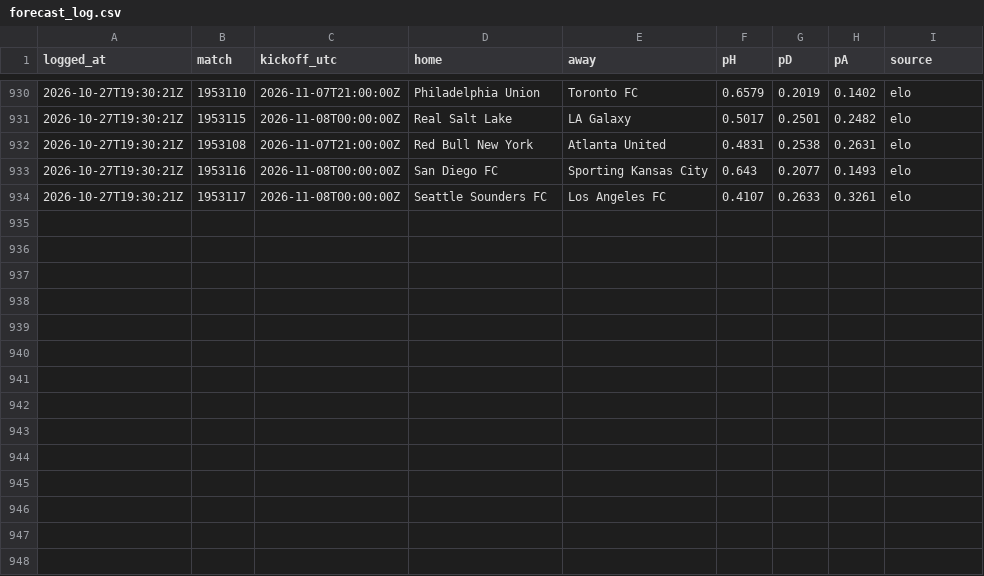
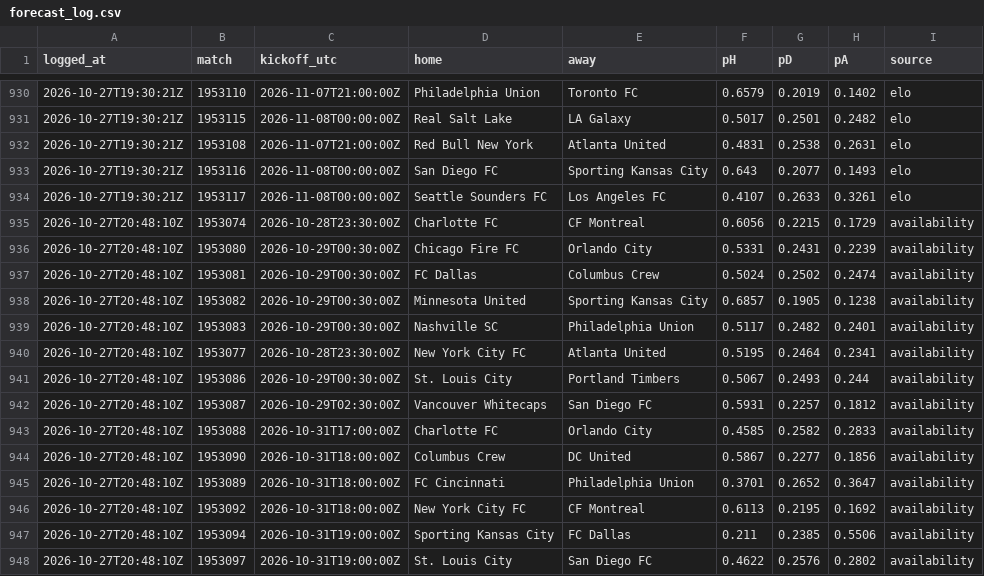
Before and after one commit to pitchperception/pitch-perception, a CSV file: data/forecast_log.csv, drawn as a sheet; only a part is shown, gaps mark what is left out.

```diff
--- a/data/forecast_log.csv
+++ b/data/forecast_log.csv
@@ -934 +934,15 @@ logged_at,match,kickoff_utc,home,away,pH,pD,pA,source
 2026-10-27T19:30:21Z,1953117,2026-11-08T00:00:00Z,Seattle Sounders FC,Los Angeles FC,0.4107,0.2633,0.3261,elo
+2026-10-27T20:48:10Z,1953074,2026-10-28T23:30:00Z,Charlotte FC,CF Montreal,0.6056,0.2215,0.1729,availability
+2026-10-27T20:48:10Z,1953080,2026-10-29T00:30:00Z,Chicago Fire FC,Orlando City,0.5331,0.2431,0.2239,availability
+2026-10-27T20:48:10Z,1953081,2026-10-29T00:30:00Z,FC Dallas,Columbus Crew,0.5024,0.2502,0.2474,availability
+2026-10-27T20:48:10Z,1953082,2026-10-29T00:30:00Z,Minnesota United,Sporting Kansas City,0.6857,0.1905,0.1238,availability
+2026-10-27T20:48:10Z,1953083,2026-10-29T00:30:00Z,Nashville SC,Philadelphia Union,0.5117,0.2482,0.2401,availability
+2026-10-27T20:48:10Z,1953077,2026-10-28T23:30:00Z,New York City FC,Atlanta United,0.5195,0.2464,0.2341,availability
+2026-10-27T20:48:10Z,1953086,2026-10-29T00:30:00Z,St. Louis City,Portland Timbers,0.5067,0.2493,0.244,availability
+2026-10-27T20:48:10Z,1953087,2026-10-29T02:30:00Z,Vancouver Whitecaps,San Diego FC,0.5931,0.2257,0.1812,availability
+2026-10-27T20:48:10Z,1953088,2026-10-31T17:00:00Z,Charlotte FC,Orlando City,0.4585,0.2582,0.2833,availability
+2026-10-27T20:48:10Z,1953090,2026-10-31T18:00:00Z,Columbus Crew,DC United,0.5867,0.2277,0.1856,availability
+2026-10-27T20:48:10Z,1953089,2026-10-31T18:00:00Z,FC Cincinnati,Philadelphia Union,0.3701,0.2652,0.3647,availability
+2026-10-27T20:48:10Z,1953092,2026-10-31T18:00:00Z,New York City FC,CF Montreal,0.6113,0.2195,0.1692,availability
+2026-10-27T20:48:10Z,1953094,2026-10-31T19:00:00Z,Sporting Kansas City,FC Dallas,0.211,0.2385,0.5506,availability
+2026-10-27T20:48:10Z,1953097,2026-10-31T19:00:00Z,St. Louis City,San Diego FC,0.4622,0.2576,0.2802,availability
```
Also changed, not shown: 2 other files.
